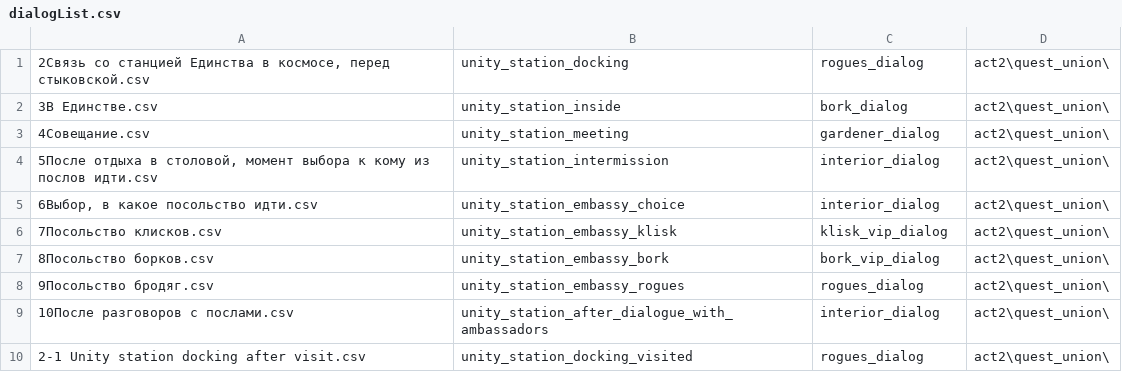
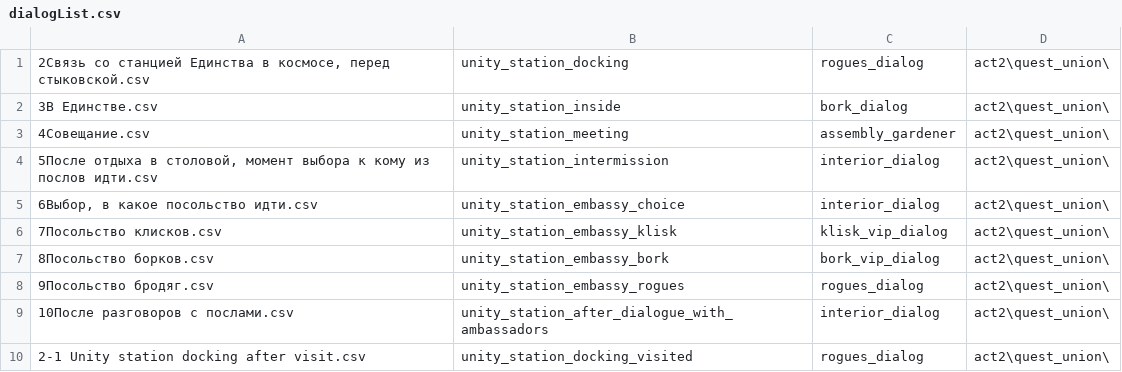
Before and after one commit to inferno986return/AuroraRL-mirror, a CSV file: doc/dialog sources/act2/quest_union/dialogList.csv, drawn as a sheet.

Commit message:
[Act2] Added new avatars from 'Unity' quest

```diff
--- a/doc/dialog sources/act2/quest_union/dialogList.csv
+++ b/doc/dialog sources/act2/quest_union/dialogList.csv
@@ -2,3 +2,3 @@
 3В Единстве.csv;unity_station_inside;bork_dialog;act2\quest_union\
-4Совещание.csv;unity_station_meeting;gardener_dialog;act2\quest_union\
+4Совещание.csv;unity_station_meeting;assembly_gardener;act2\quest_union\
 5После отдыха в столовой, момент выбора к кому из послов идти.csv;unity_station_intermission;interior_dialog;act2\quest_union\
```
Also changed, not shown: 6 other files.
